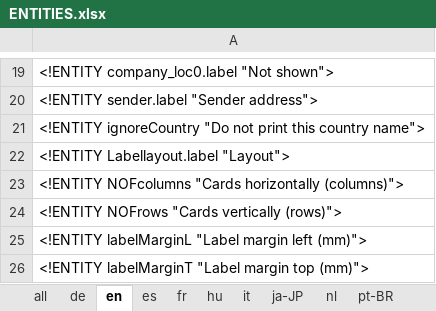
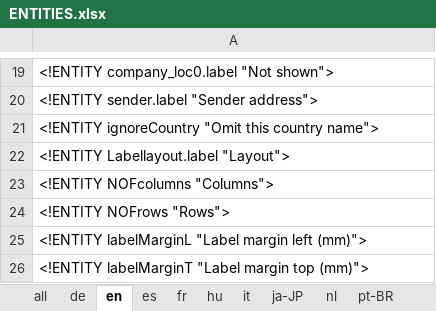
Before and after one commit to marbx/MozillaThunderbirdAddon, an Excel workbook: Adresslabel/ENTITIES.xlsx, sheet en, drawn as a sheet; only a part is shown, gaps mark what is left out; values as stored, in another font and other column widths than the file's, no borders; the diff names each change by its address in the sheet, - before the commit and + after, or states it on an @@ line.

```diff
--- a/Adresslabel/ENTITIES.xlsx (sheet en)
+++ b/Adresslabel/ENTITIES.xlsx (sheet en)
-A21: <!ENTITY ignoreCountry "Do not print this country…
+A21: <!ENTITY ignoreCountry "Omit this country…
-A23: <!ENTITY NOFcolumns "Cards horizontally (columns)">
+A23: <!ENTITY NOFcolumns "Columns">
-A24: <!ENTITY NOFrows "Cards vertically (rows)">
+A24: <!ENTITY NOFrows "Rows">
```
Also changed, not shown: sheet all, sheet fr, sheet it, sheet de, sheet nl, sheet es, 1 more sheet, formulas that keep their value.
